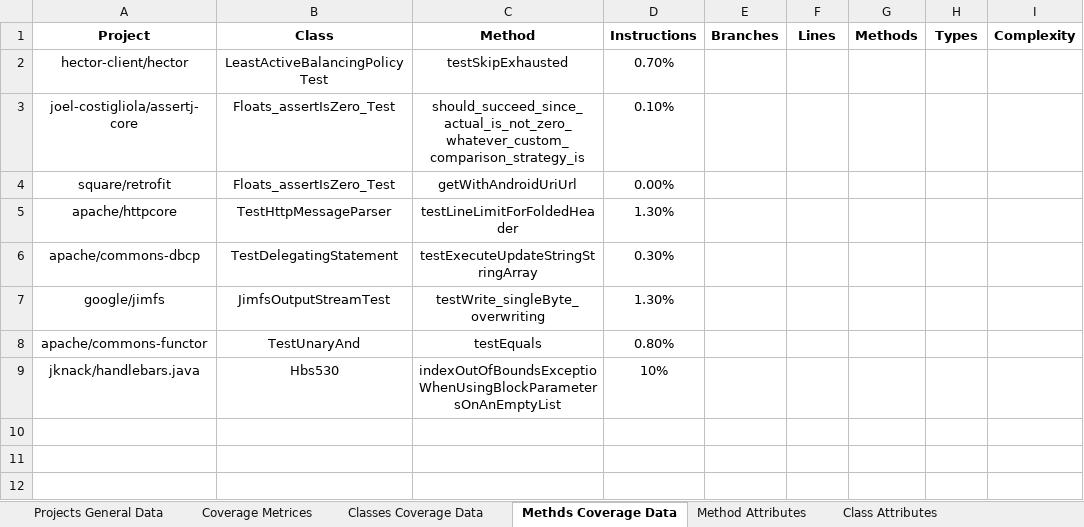
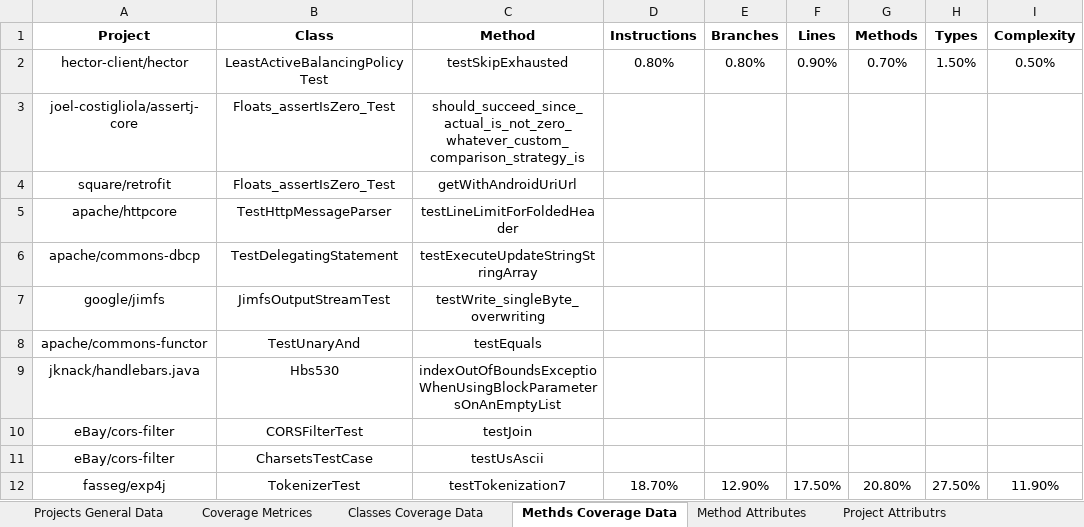
Before and after one commit to dormaayan/TestsReposirotry, an Excel workbook: CoverageDataBase/MethodSampler.xlsx, sheet Methds Coverage Data, drawn as a sheet; values as stored, in another font and other column widths than the file's, no borders; the diff names each change by its address in the sheet, - before the commit and + after, or states it on an @@ line.

```diff
--- a/CoverageDataBase/MethodSampler.xlsx (sheet Methds Coverage Data)
+++ b/CoverageDataBase/MethodSampler.xlsx (sheet Methds Coverage Data)
-D2 (Instructions): 0.70%
+D2 (Instructions): 0.80%
-E2 (Branches): (empty)
+E2 (Branches): 0.80%
-F2 (Lines): (empty)
+F2 (Lines): 0.90%
-G2 (Methods): (empty)
+G2 (Methods): 0.70%
-H2 (Types): (empty)
+H2 (Types): 1.50%
-I2 (Complexity): (empty)
+I2 (Complexity): 0.50%
-D3 (Instructions): 0.10%
+D3 (Instructions): (empty)
-D4 (Instructions): 0.00%
+D4 (Instructions): (empty)
-D5 (Instructions): 1.30%
+D5 (Instructions): (empty)
-D6 (Instructions): 0.30%
+D6 (Instructions): (empty)
-D7 (Instructions): 1.30%
+D7 (Instructions): (empty)
-D8 (Instructions): 0.80%
+D8 (Instructions): (empty)
-D9 (Instructions): 10%
+D9 (Instructions): (empty)
+row 10: eBay/cors-filter | CORSFilterTest | testJoin
+row 11: eBay/cors-filter | CharsetsTestCase | testUsAscii
+row 12: fasseg/exp4j | TokenizerTest | testTokenization7 | 18.70% | 12.90% | 17.50% | 20.80% | 27.50% | 11.90%
```
Also changed, not shown: sheet Coverage Metrices, sheet Method Attributes, sheet Class Attributes, sheet Classes Coverage Data, sheet Projects General Data, sheet Assertiom Kinds, other sheet tabs, 1 other file.
